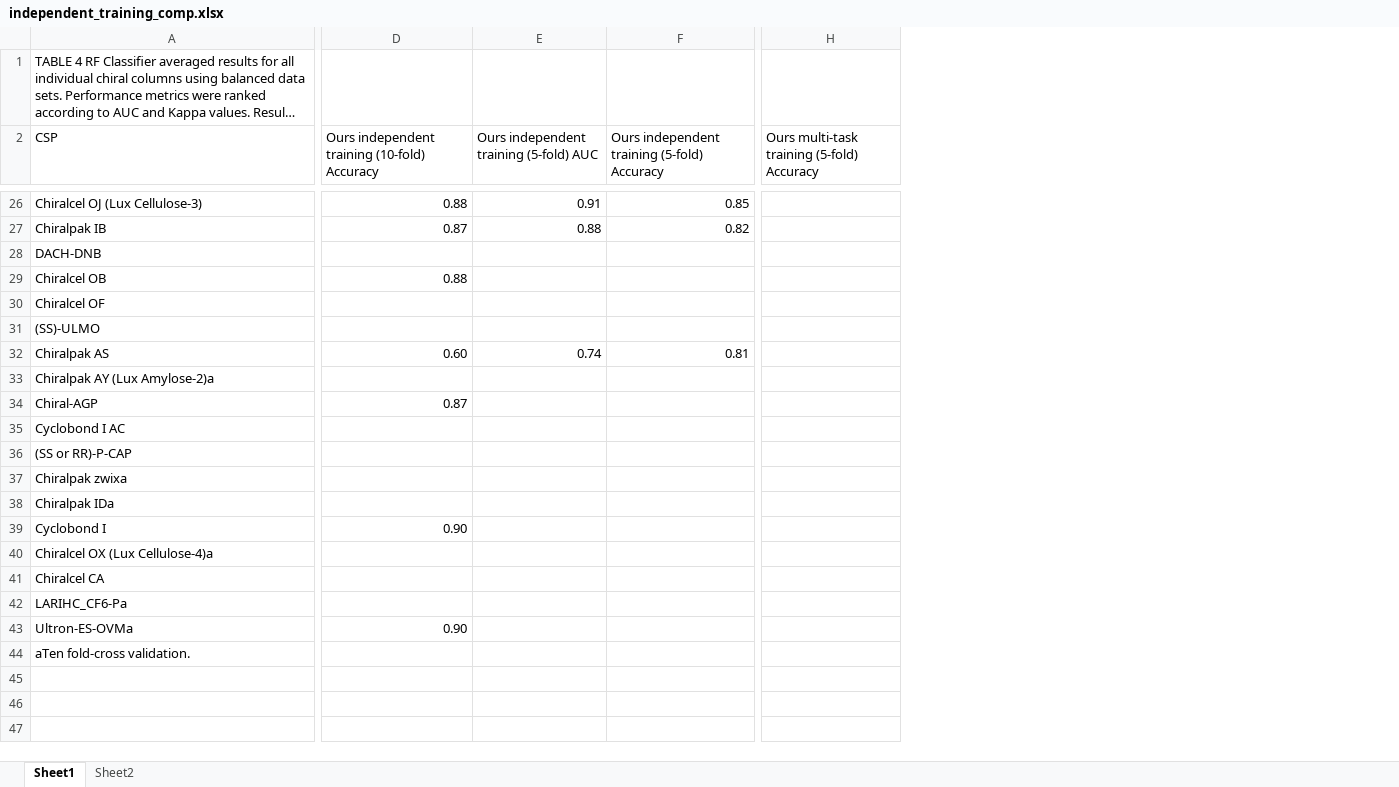
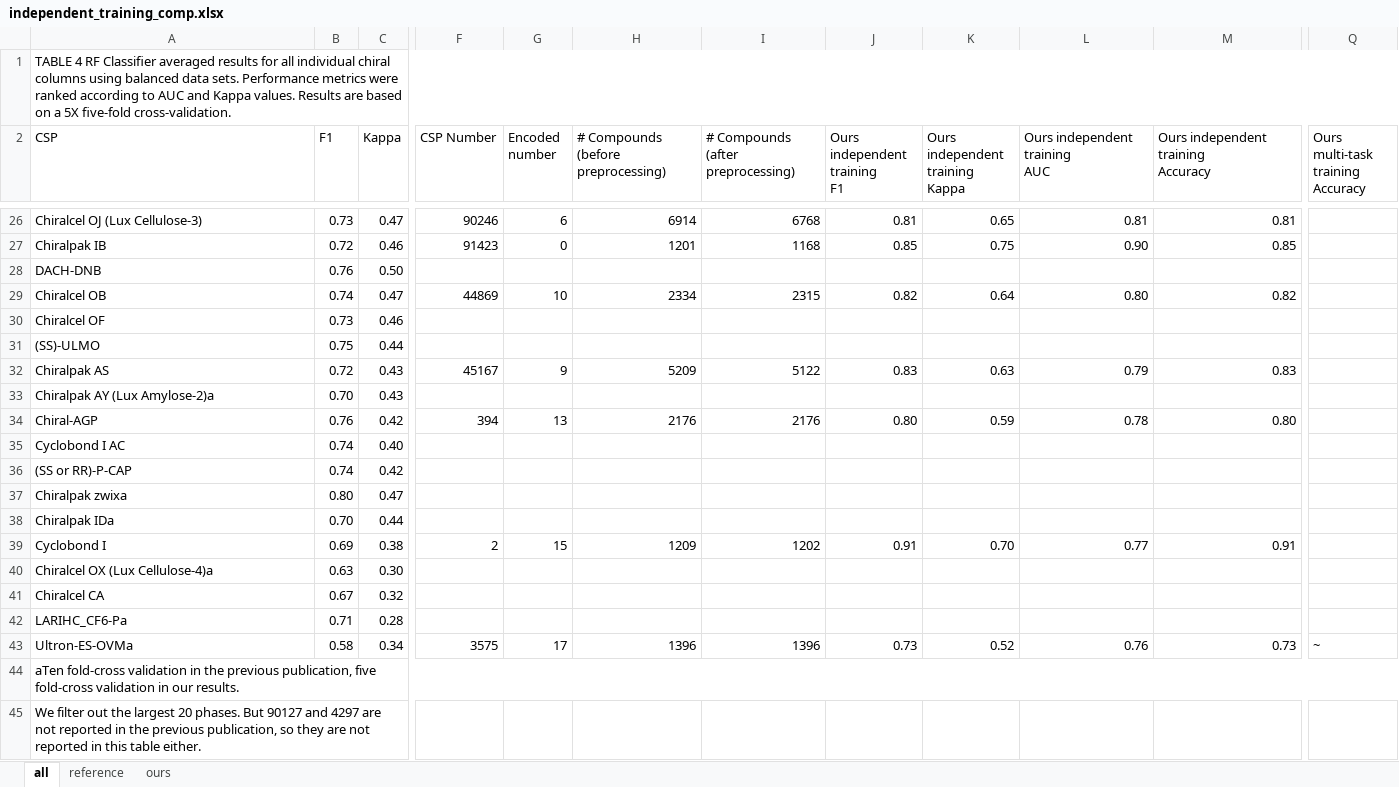
Before and after one commit to JosieHong/3DMolCSP, an Excel workbook: results/independent_training_comp.xlsx, sheet all, drawn as a sheet; only a part is shown, gaps mark what is left out; long unchanged cells end in …; values as stored, in another font and other column widths than the file's, no cell formats; removed rows and columns are numbered as before the commit, all else as after; rows hold the shown columns only; ↵ is a line break in a cell; the diff covers the shown part only; the diff names each change by its address in the sheet, - before the commit and + after, or states it on an @@ line.

```diff
--- a/results/independent_training_comp.xlsx (sheet all)
+++ b/results/independent_training_comp.xlsx (sheet all)
-sheet tab: Sheet1
+sheet tab: all
-sheet tab: Sheet2
+sheet tab: reference
+sheet tab: ours
+column B (F1), rows 26-43: 0.73 | 0.72 | 0.76 | 0.74 | 0.73 | 0.75 | 0.72 | 0.70 | 0.76 | 0.74 | 0.74 | 0.80 | 0.70 | 0.69 | 0.63 | 0.67 | 0.71 | 0.58
+column C (Kappa), rows 26-43: 0.47 | 0.46 | 0.50 | 0.47 | 0.46 | 0.44 | 0.43 | 0.43 | 0.42 | 0.40 | 0.42 | 0.47 | 0.44 | 0.38 | 0.30 | 0.32 | 0.28 | 0.34
-column D, row 2: Ours independent training (10-fold) Accuracy; rows 26-43: 0.88 | 0.87 |  | 0.88 |  |  | 0.60 |  | 0.87 |  |  |  |  | 0.90 |  |  |  | 0.90
+column F (CSP Number), rows 26-43: 90246 | 91423 |  | 44869 |  |  | 45167 |  | 394 |  |  |  |  | 2 |  |  |  | 3575
+column G (Encoded number), rows 26-43: 6 | 0 |  | 10 |  |  | 9 |  | 13 |  |  |  |  | 15 |  |  |  | 17
+column H, row 2: # Compounds (before preprocessing); rows 26-43: 6914 | 1201 |  | 2334 |  |  | 5209 |  | 2176 |  |  |  |  | 1209 |  |  |  | 1396
+column I, row 2: # Compounds (after preprocessing); rows 26-43: 6768 | 1168 |  | 2315 |  |  | 5122 |  | 2176 |  |  |  |  | 1202 |  |  |  | 1396
+column J (Ours independent training F1), rows 26-43: 0.81 | 0.85 |  | 0.82 |  |  | 0.83 |  | 0.80 |  |  |  |  | 0.91 |  |  |  | 0.73
+column K (Ours independent training Kappa), rows 26-43: 0.65 | 0.75 |  | 0.64 |  |  | 0.63 |  | 0.59 |  |  |  |  | 0.70 |  |  |  | 0.52
-column H, row 2: Ours multi-task training (5-fold) Accuracy
+column Q, row 2: Ours multi-task training ↵ Accuracy; row 43: ~
-A1:C1 merged
+A1:Q1 merged
-L2: Ours independent training (5-fold) AUC
+L2: Ours independent training ↵ AUC
-M2: Ours independent training (5-fold) Accuracy
+M2: Ours independent training ↵ Accuracy
-L26 (Ours independent training AUC): 0.91
+L26 (Ours independent training AUC): 0.81
-M26: 0.85
+M26: 0.81
-L27 (Ours independent training AUC): 0.88
+L27 (Ours independent training AUC): 0.90
-M27: 0.82
+M27: 0.85
-L29 (Ours independent training AUC): (empty)
+L29 (Ours independent training AUC): 0.80
-M29: (empty)
+M29: 0.82
-L32 (Ours independent training AUC): 0.74
+L32 (Ours independent training AUC): 0.79
-M32: 0.81
+M32: 0.83
-L34 (Ours independent training AUC): (empty)
+L34 (Ours independent training AUC): 0.78
-M34: (empty)
+M34: 0.80
-L39 (Ours independent training AUC): (empty)
+L39 (Ours independent training AUC): 0.77
-M39: (empty)
+M39: 0.91
-L43 (Ours independent training AUC): (empty)
+L43 (Ours independent training AUC): 0.76
-M43: (empty)
+M43: 0.73
-A44 (CSP): aTen fold-cross validation.
+A44 (CSP): aTen fold-cross validation in the previous publication, five fold-cross validation in our results.
-A44:C44 merged
+A44:Q44 merged
+row 45: We filter out the largest 20 phases. But 90127 and 4297 are not reported in the previous publication, so they are not reported in this table either.
```
Also changed, not shown: 2 added columns, 20 edited cells and merged cells elsewhere in this sheet, cell formats, results/csp_list.xlsx, 18 other files.
